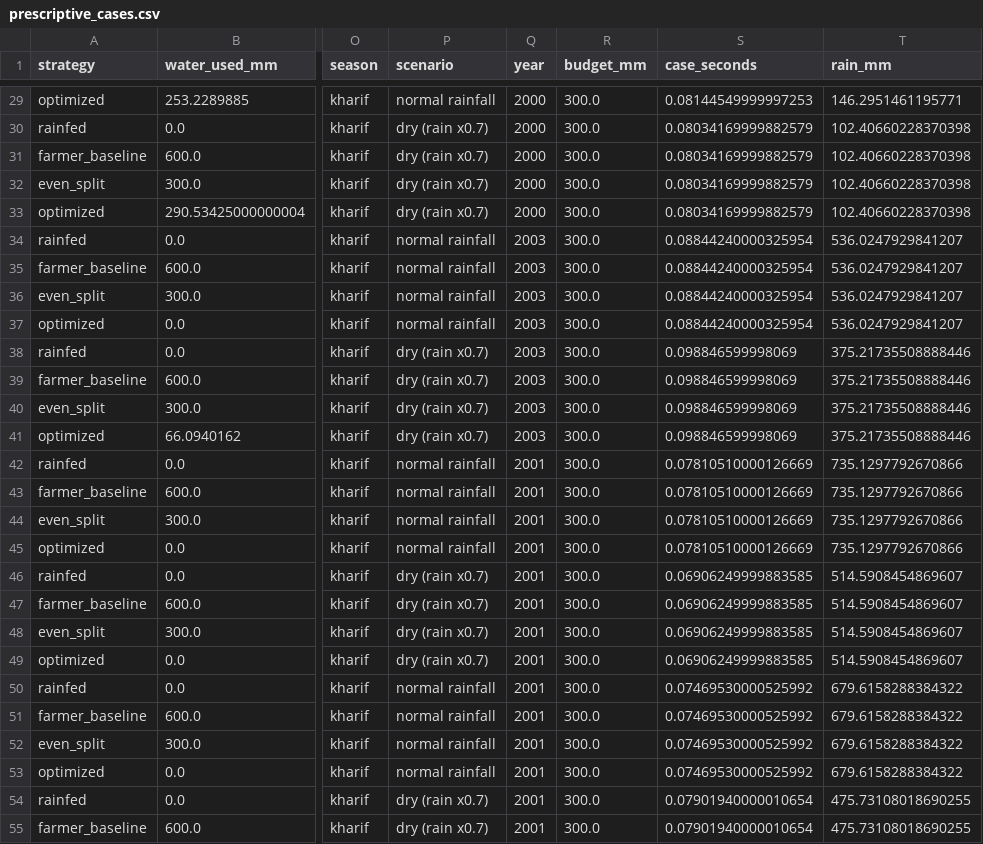
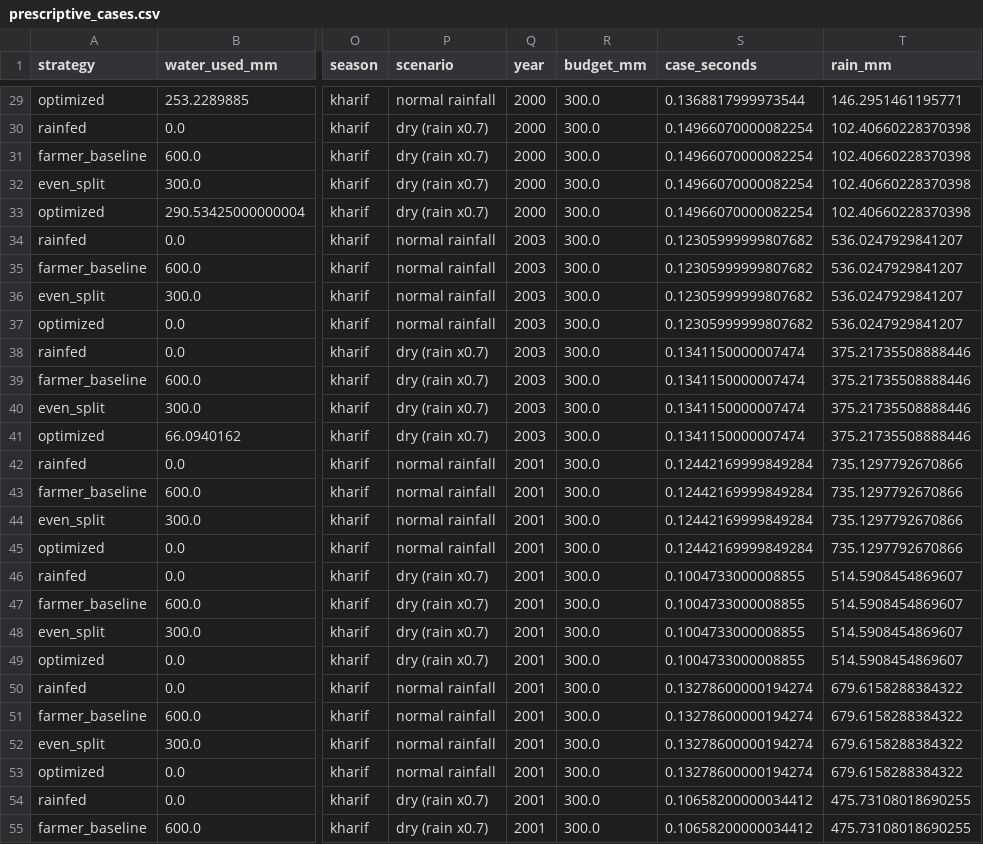
Before and after one commit to Andryandurai/Veylora, a CSV file: reports/prescriptive_cases.csv, drawn as a sheet; only a part is shown, gaps mark what is left out; the diff covers the shown part only; the diff names each change by its address in the sheet, - before the commit and + after, or states it on an @@ line.

```diff
--- a/reports/prescriptive_cases.csv
+++ b/reports/prescriptive_cases.csv
-S29 (case_seconds): 0.08144549999997253
+S29 (case_seconds): 0.1368817999973544
-S30:S33 (case_seconds): 0.08034169999882579
+S30:S33 (case_seconds): 0.14966070000082254
-S34:S37 (case_seconds): 0.08844240000325954
+S34:S37 (case_seconds): 0.12305999999807682
-S38:S41 (case_seconds): 0.098846599998069
+S38:S41 (case_seconds): 0.1341150000007474
-S42:S45 (case_seconds): 0.07810510000126669
+S42:S45 (case_seconds): 0.12442169999849284
-S46:S49 (case_seconds): 0.06906249999883585
+S46:S49 (case_seconds): 0.1004733000008855
-S50:S53 (case_seconds): 0.07469530000525992
+S50:S53 (case_seconds): 0.13278600000194274
-S54:S55 (case_seconds): 0.07901940000010654
+S54:S55 (case_seconds): 0.10658200000034412
```
Also changed, not shown: 133 edited cells elsewhere in this file, reports/yield_metrics.csv, 53 other files.
